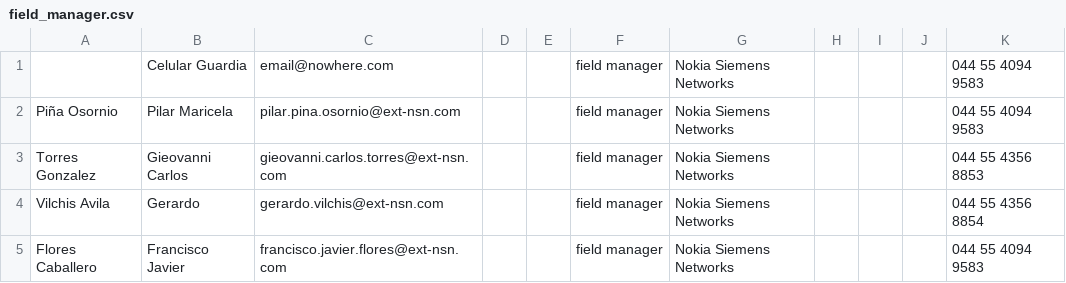
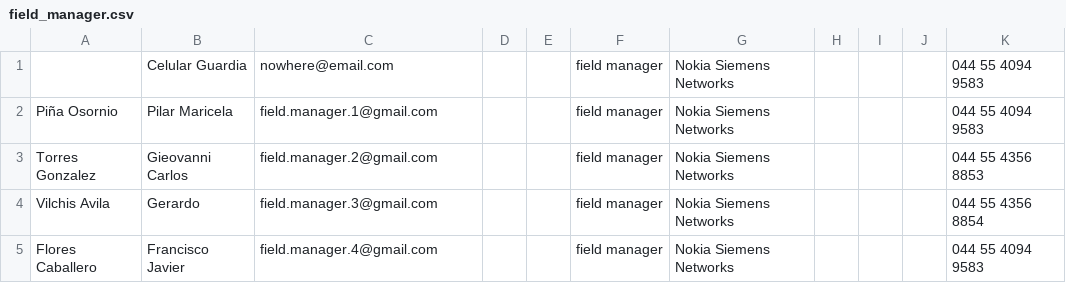
Before and after one commit to monsterlabs/nsn_helpdesk, a CSV file: db/migrate/data/field_manager.csv, drawn as a sheet.

```diff
--- a/db/migrate/data/field_manager.csv
+++ b/db/migrate/data/field_manager.csv
@@ -1,5 +1,5 @@
-,"Celular Guardia","email@nowhere.com",,,"field manager","Nokia Siemens Networks",,,,"044 55 4094 9583",,,,,,,
-"Piña Osornio","Pilar Maricela","pilar.pina.osornio@ext-nsn.com",,,"field manager","Nokia Siemens Networks",,,,"044 55 4094 9583",,,,,,,
-"Torres Gonzalez","Gieovanni Carlos","gieovanni.carlos.torres@ext-nsn.com",,,"field manager","Nokia Siemens Networks",,,,"044 55 4356 8853",,,,,,,
-"Vilchis Avila","Gerardo","gerardo.vilchis@ext-nsn.com",,,"field manager","Nokia Siemens Networks",,,,"044 55 4356 8854",,,,,,,
-"Flores Caballero","Francisco Javier","francisco.javier.flores@ext-nsn.com",,,"field manager","Nokia Siemens Networks",,,,"044 55 4094 9583",,,,,,,
+,"Celular Guardia","nowhere@email.com",,,"field manager","Nokia Siemens Networks",,,,"044 55 4094 9583",,,,,,,
+"Piña Osornio","Pilar Maricela","field.manager.1@gmail.com",,,"field manager","Nokia Siemens Networks",,,,"044 55 4094 9583",,,,,,,
+"Torres Gonzalez","Gieovanni Carlos","field.manager.2@gmail.com",,,"field manager","Nokia Siemens Networks",,,,"044 55 4356 8853",,,,,,,
+"Vilchis Avila","Gerardo","field.manager.3@gmail.com",,,"field manager","Nokia Siemens Networks",,,,"044 55 4356 8854",,,,,,,
+"Flores Caballero","Francisco Javier","field.manager.4@gmail.com",,,"field manager","Nokia Siemens Networks",,,,"044 55 4094 9583",,,,,,,
```
Also changed, not shown: db/migrate/data/failures.csv, db/migrate/data/operator.csv, 3 other files.
